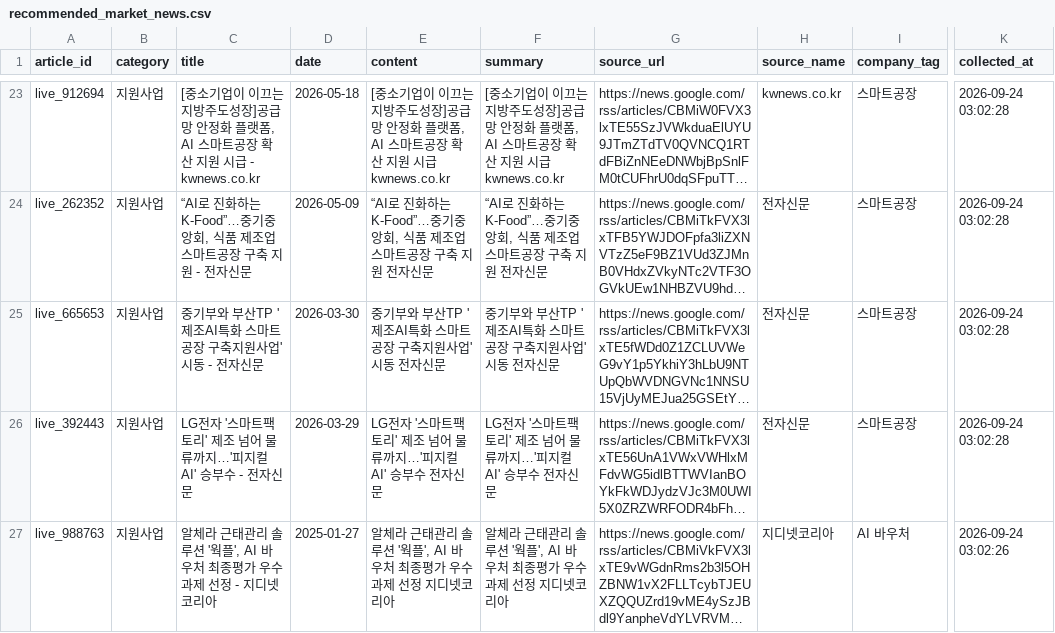
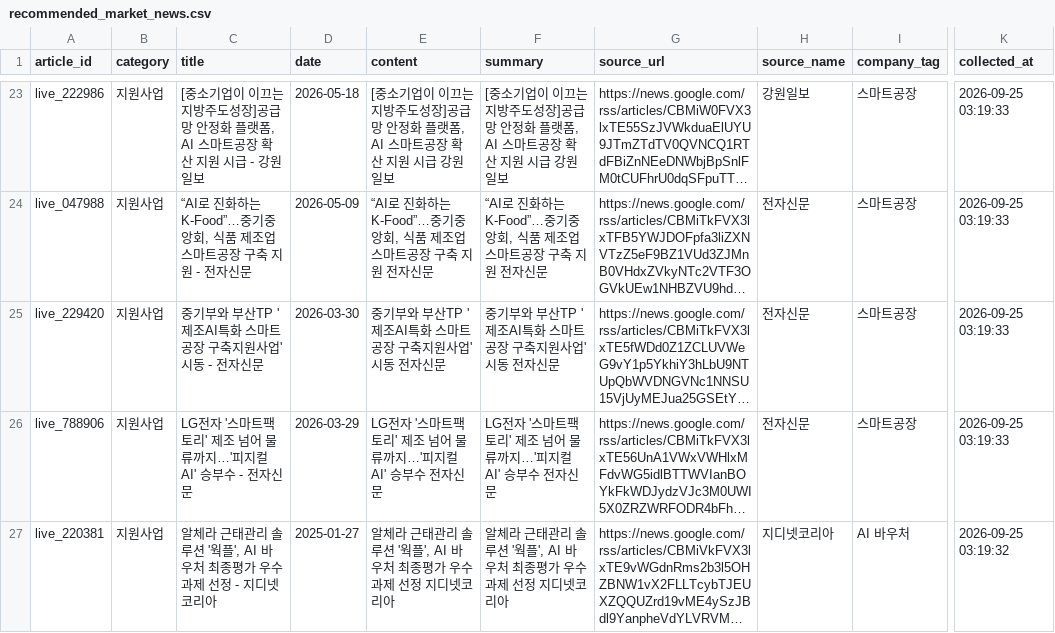
Before and after one commit to kimbeomsick/project1-market-agent, a CSV file: data/processed/recommended_market_news.csv, drawn as a sheet; only a part is shown, gaps mark what is left out; long unchanged cells end in …; the diff covers the shown part only; the diff names each change by its address in the sheet, - before the commit and + after, or states it on an @@ line.

```diff
--- a/data/processed/recommended_market_news.csv
+++ b/data/processed/recommended_market_news.csv
-A23 (article_id): live_912694
+A23 (article_id): live_222986
-C23 (title): …시급 - kwnews.co.kr
+C23 (title): …시급 - 강원일보
-E23 (content): …시급 kwnews.co.kr
+E23 (content): …시급 강원일보
-F23 (summary): …시급 kwnews.co.kr
+F23 (summary): …시급 강원일보
-H23 (source_name): kwnews.co.kr
+H23 (source_name): 강원일보
-K23:K26 (collected_at): 2026-09-24 03:02:28
+K23:K26 (collected_at): 2026-09-25 03:19:33
-A24 (article_id): live_262352
+A24 (article_id): live_047988
-A25 (article_id): live_665653
+A25 (article_id): live_229420
-A26 (article_id): live_392443
+A26 (article_id): live_788906
-A27 (article_id): live_988763
+A27 (article_id): live_220381
-K27 (collected_at): 2026-09-24 03:02:26
+K27 (collected_at): 2026-09-25 03:19:32
```
Also changed, not shown: 2 added rows, 2 removed rows and 87 edited cells elsewhere in this file, data/processed/cleaned_market_news.csv, 2 other files.
